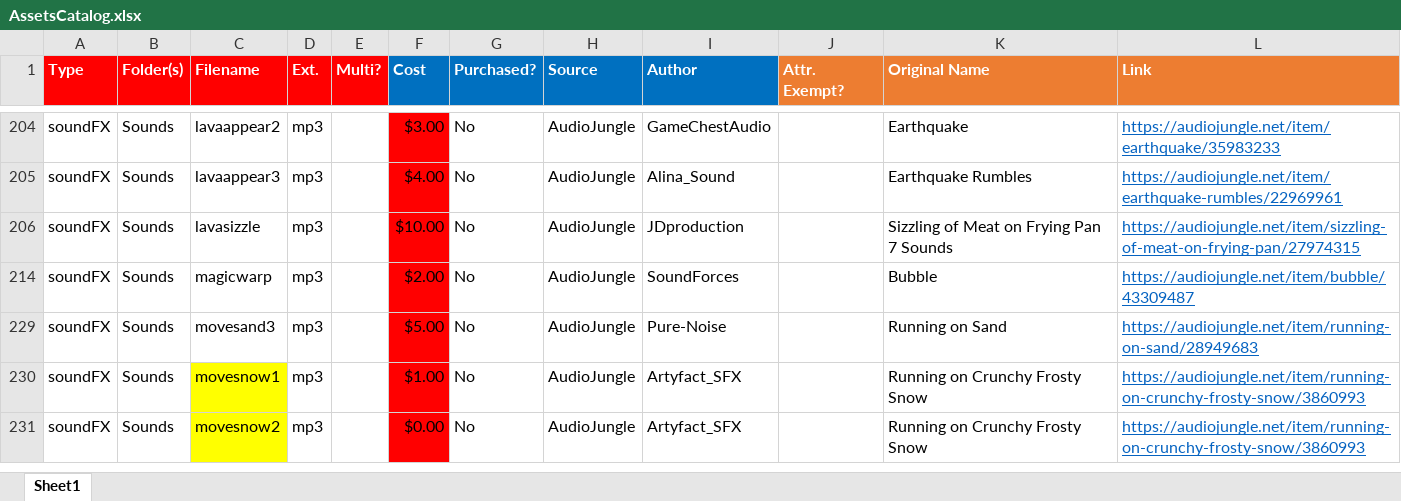
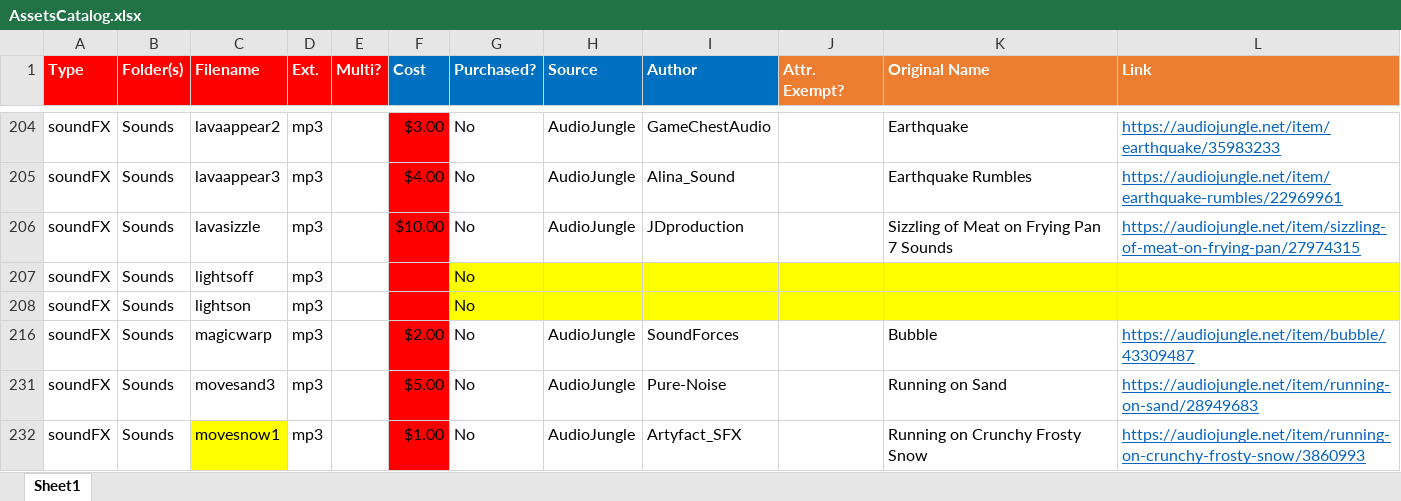
Before and after one commit to emchar1/PUZLBoy, an Excel workbook: JSON/AssetsCatalog.xlsx, sheet Sheet1, drawn as a sheet; only a part is shown, gaps mark what is left out; the shorter side is filled out with more unchanged rows; values as stored, in another font and other column widths than the file's, no borders; the diff names each change by its address in the sheet, - before the commit and + after, or states it on an @@ line.

Commit message:
Add lightson lightsoff sound effect in Party Levels. ChatEngine: update dialogue. AudioManager: add lightsoff, lightson soundFX. ButtonTap: add lightsoff, lightson button tap sounds. Constants: add K.UserDefaults.disableLights property. SettingsPage: didTapRadio() delete code that affects party lights when muting/unmuting music. PauseResetEngine: change K.UserDefaults.muteMusic to .disableLights when dealing with the disco ball button. PartyModeSprite: switch from using old .muteMusic to new .disableLights Constants property.

```diff
--- a/JSON/AssetsCatalog.xlsx (sheet Sheet1)
+++ b/JSON/AssetsCatalog.xlsx (sheet Sheet1)
+row 207: soundFX | Sounds | lightsoff | mp3 |  |  | No
+row 208: soundFX | Sounds | lightson | mp3 |  |  | No
```
Also changed, not shown: 10 other files.
